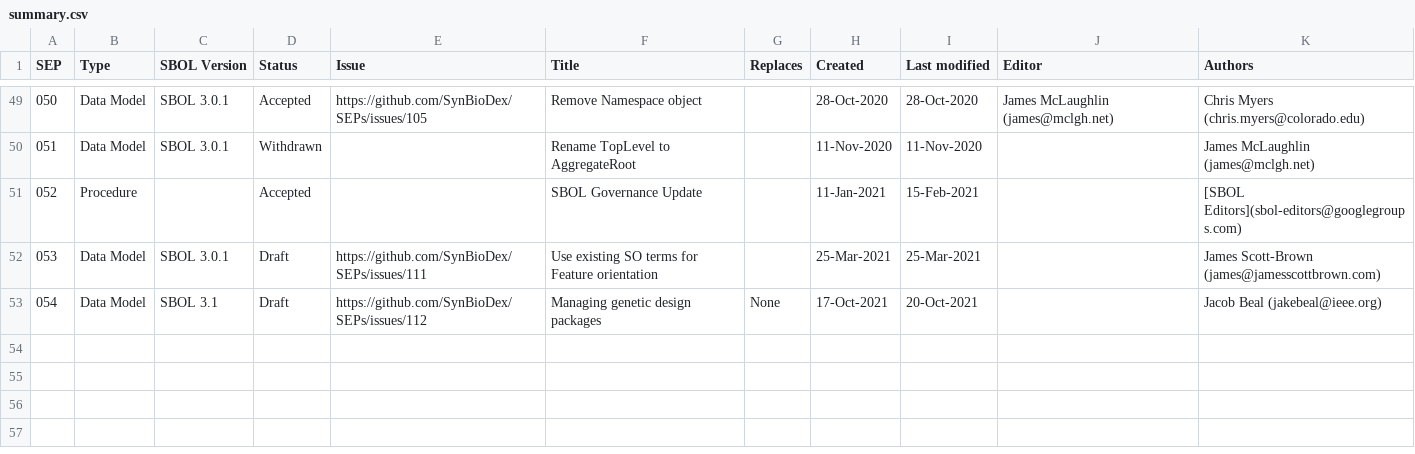
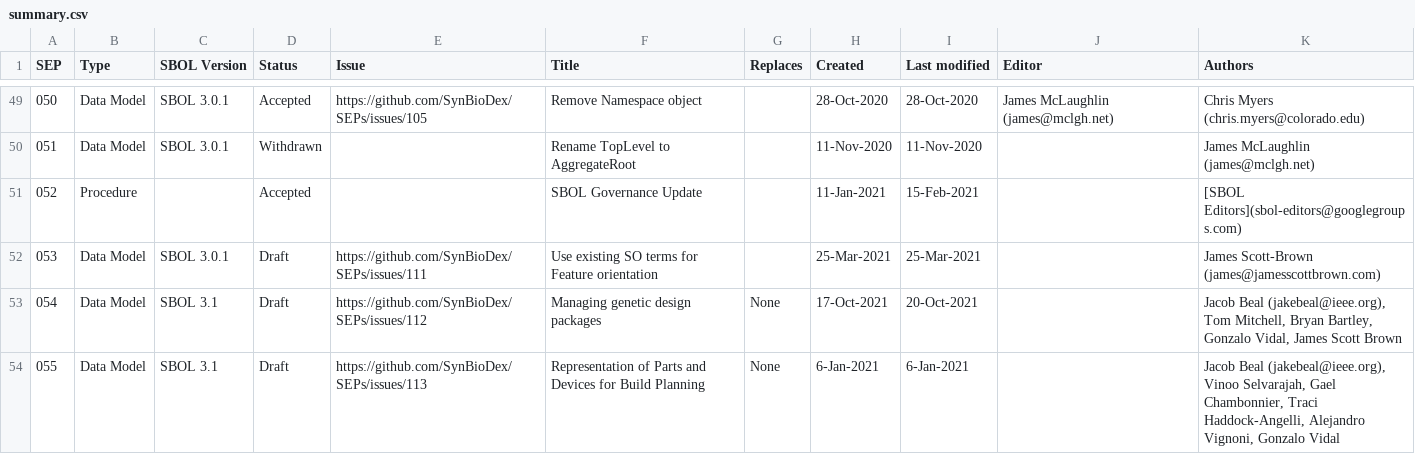
Before and after one commit to SynBioDex/SEPs, a CSV file: summary.csv, drawn as a sheet; only a part is shown, gaps mark what is left out.

```diff
--- a/summary.csv
+++ b/summary.csv
@@ -52,2 +52,3 @@ SEP,Type,SBOL Version,Status,Issue,Title,Replaces,Created,Last modified,Editor,A
 053,Data Model,SBOL 3.0.1,Draft,https://github.com/SynBioDex/SEPs/issues/111,Use existing SO terms for Feature orientation,,25-Mar-2021,25-Mar-2021,,James Scott-Brown (james@jamesscottbrown.com)
-054,Data Model,SBOL 3.1,Draft,https://github.com/SynBioDex/SEPs/issues/112,Managing genetic design packages,None,17-Oct-2021,20-Oct-2021,,Jacob Beal (jakebeal@ieee.org)
+054,Data Model,SBOL 3.1,Draft,https://github.com/SynBioDex/SEPs/issues/112,Managing genetic design packages,None,17-Oct-2021,20-Oct-2021,,"Jacob Beal (jakebeal@ieee.org), Tom Mitchell, Bryan Bartley, Gonzalo Vidal, James Scott Brown"
+055,Data Model,SBOL 3.1,Draft,https://github.com/SynBioDex/SEPs/issues/113,Representation of Parts and Devices for Build Planning,None,6-Jan-2021,6-Jan-2021,,"Jacob Beal (jakebeal@ieee.org), Vinoo Selvarajah, Gael Chambonnier, Traci Haddock-Angelli, Alejandro Vignoni, Gonzalo Vidal"
```
